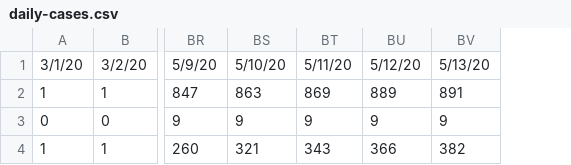
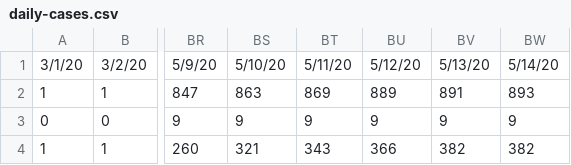
Before and after one commit to shandhiviyarajan/covid-19-sl-data, a CSV file: daily-cases.csv, drawn as a sheet; only a part is shown, gaps mark what is left out; the diff names each change by its address in the sheet, - before the commit and + after, or states it on an @@ line.

Commit message:
data updates

```diff
--- a/daily-cases.csv
+++ b/daily-cases.csv
+column BW, rows 1-4: 5/14/20 | 893 | 9 | 382
```
